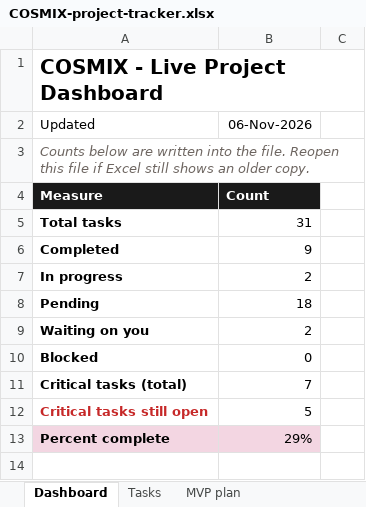
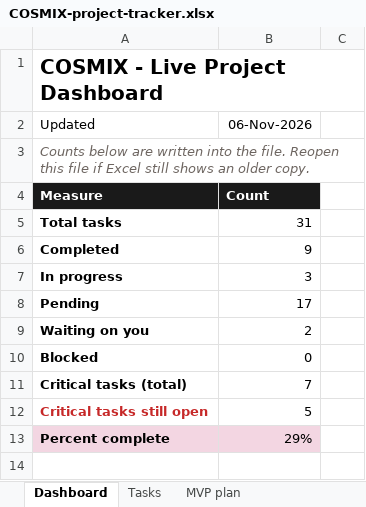
Before and after one commit to jeevamj22/COSMIX, an Excel workbook: docs/COSMIX-project-tracker.xlsx, sheet Dashboard, drawn as a sheet; only a part is shown; values as stored, in another font and other column widths than the file's, no borders; charts and pictures not drawn; the diff names each change by its address in the sheet, - before the commit and + after, or states it on an @@ line.

```diff
--- a/docs/COSMIX-project-tracker.xlsx (sheet Dashboard)
+++ b/docs/COSMIX-project-tracker.xlsx (sheet Dashboard)
-B7 (06-Nov-2026): 2
+B7 (06-Nov-2026): 3
-B8 (06-Nov-2026): 18
+B8 (06-Nov-2026): 17
```
Also changed, not shown: sheet Daily log, sheet Tasks, 3 other files.
